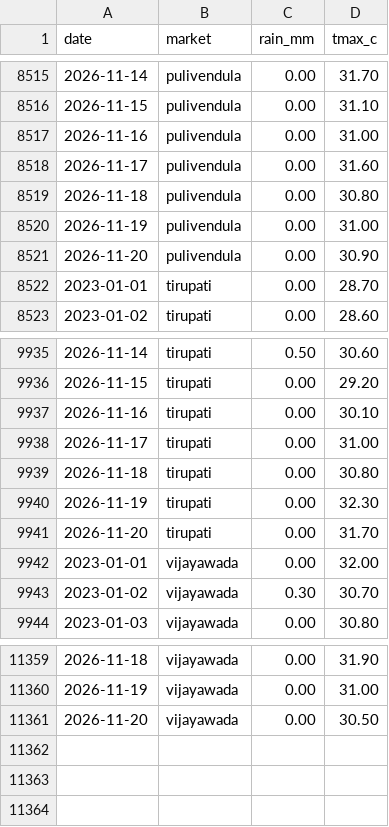
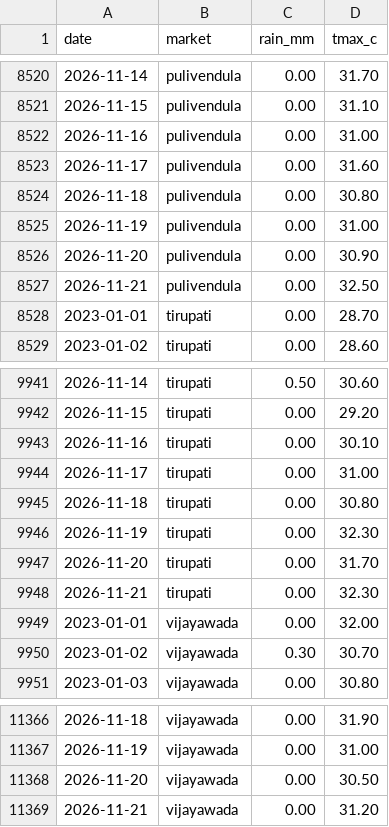
Before and after one commit to DeepakJaggupalli/MandiMitra, a CSV file: data/raw/weather.csv, drawn as a sheet; only a part is shown, gaps mark what is left out; the diff covers the shown part only.

```diff
--- a/data/raw/weather.csv
+++ b/data/raw/weather.csv
@@ -8521,2 +8526,3 @@ date,market,rain_mm,tmax_c
 2026-11-20,pulivendula,0.00,30.90
+2026-11-21,pulivendula,0.00,32.50
 2023-01-01,tirupati,0.00,28.70
@@ -9941,2 +9947,3 @@ date,market,rain_mm,tmax_c
 2026-11-20,tirupati,0.00,31.70
+2026-11-21,tirupati,0.00,32.30
 2023-01-01,vijayawada,0.00,32.00
@@ -11361 +11368,2 @@ date,market,rain_mm,tmax_c
 2026-11-20,vijayawada,0.00,30.50
+2026-11-21,vijayawada,0.00,31.20
```
Also changed, not shown: 5 added rows elsewhere in this file, 7 other files.
